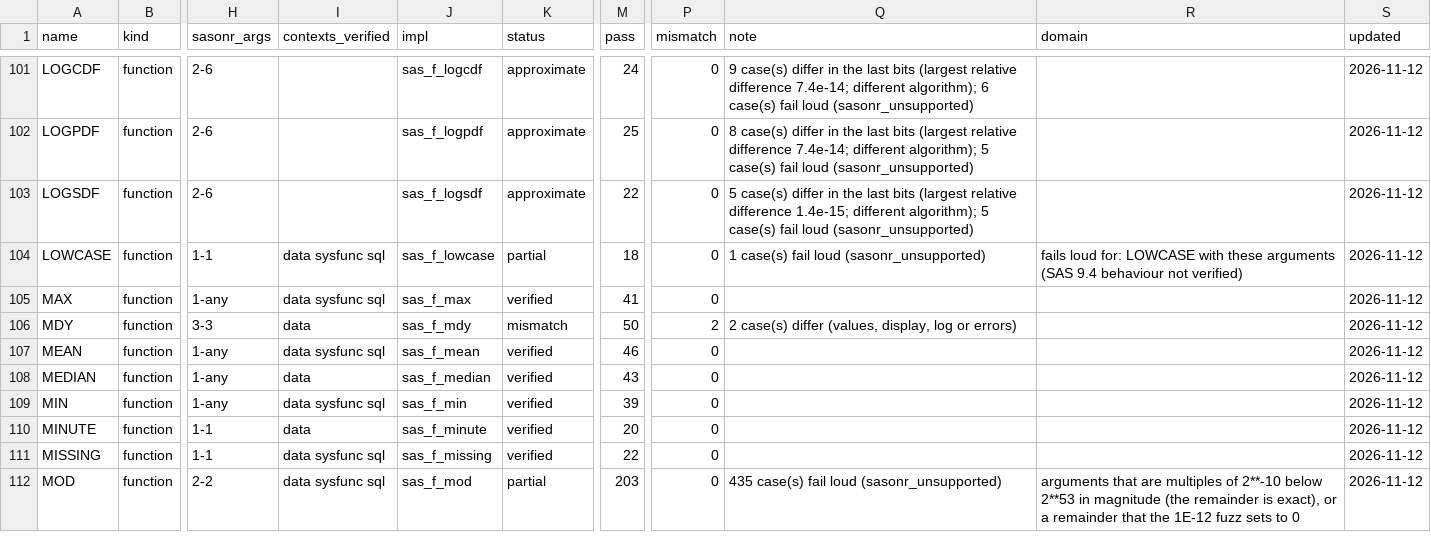
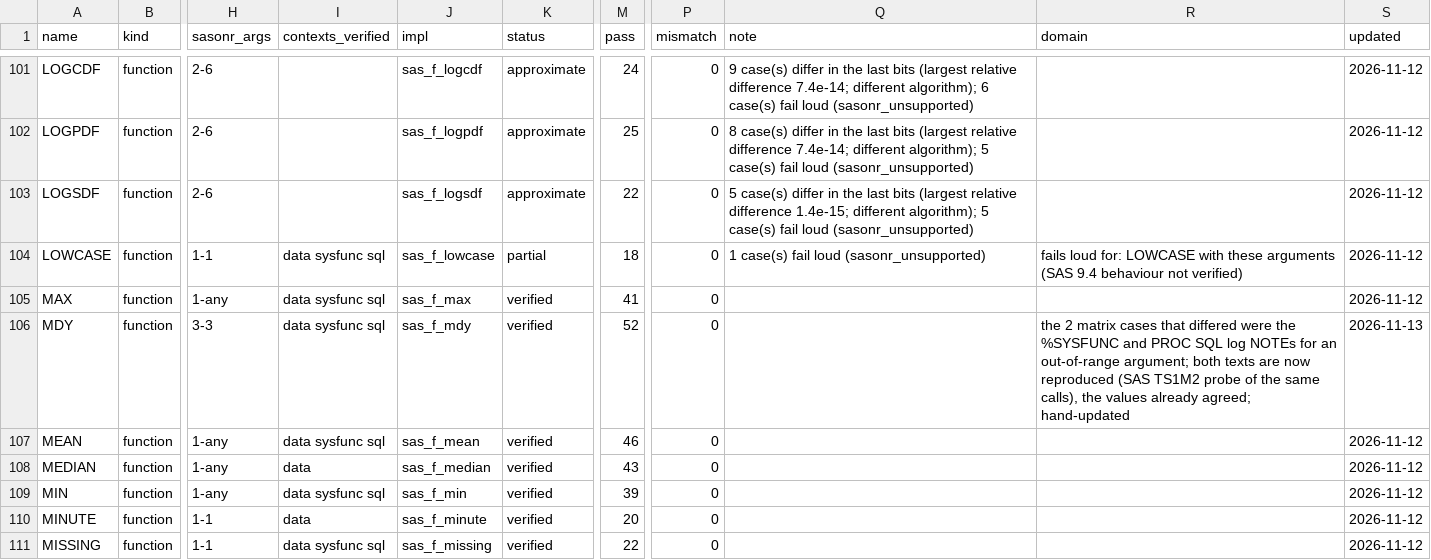
Before and after one commit to kaipingyang/sasonr, a CSV file: inst/registry/functions.csv, drawn as a sheet; only a part is shown, gaps mark what is left out; the shorter side is filled out with more unchanged rows; the diff names each change by its address in the sheet, - before the commit and + after, or states it on an @@ line.

Commit message:
fix: reproduce the %SYSFUNC and PROC SQL log NOTEs of an invalid function argument
verify-gold's notes on the fn matrix showed that the only two cases in which
MDY differed from SAS 9.4 were the log lines of an out-of-range argument, and
that they gated INTCK_033 / INTNX_035 (both nest %sysfunc(mdy(...))).  A probe
of the same calls on the local SAS pinned the texts:

* %SYSFUNC: 'WARNING: An argument to the function MDY referenced by the %SYSFUNC
  or %QSYSFUNC macro function is out of range.' before the mathematical
  operations NOTE.  The wording depends on how the function reports it: a
  numbered invalid argument ('Argument N to function ROUND') uses the numbered
  form, everything else the 'An argument to the function' form.
* PROC SQL: 'NOTE: Invalid argument to function MDY. Missing values may be
  generated.' - one NOTE per function and statement, no argument list, no
  line/column and no mathematical-operations summary.  Expressions in PROC SQL
  now go through sas_fcall as well (they carry no line/column), and the
  missing-value and mathematical-operation summaries are suppressed there.

MDY is verified now (52/52, contexts data sysfunc sql; hand-updated with the
probe as evidence), functions/INTCK_033 and functions/INTNX_035 pass
(functions 344 -> 346 of 370); the integrity test pins the two new log texts.
Full suite 1240 pass, one pre-existing locale failure.

```diff
--- a/inst/registry/functions.csv
+++ b/inst/registry/functions.csv
-I106 (contexts_verified): data
+I106 (contexts_verified): data sysfunc sql
-K106 (status): mismatch
+K106 (status): verified
-M106 (pass): 50
+M106 (pass): 52
-P106 (mismatch): 2
+P106 (mismatch): 0
-Q106 (note): 2 case(s) differ (values, display, log or errors)
+Q106 (note): (empty)
-R106 (domain): (empty)
+R106 (domain): the 2 matrix cases that differed were the %SYSFUNC and PROC SQL log NOTEs for an out-of-range argument; both texts are now reproduced (SAS TS1M2 probe of the same calls), the values already agreed; hand-updated
-S106 (updated): 2026-11-12
+S106 (updated): 2026-11-13
```
Also changed, not shown: 6 other files.
